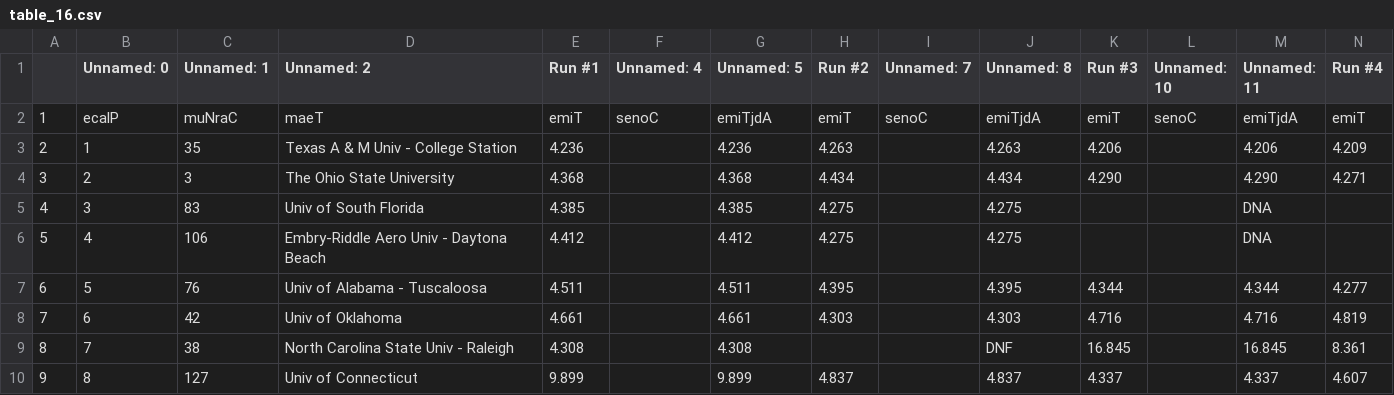
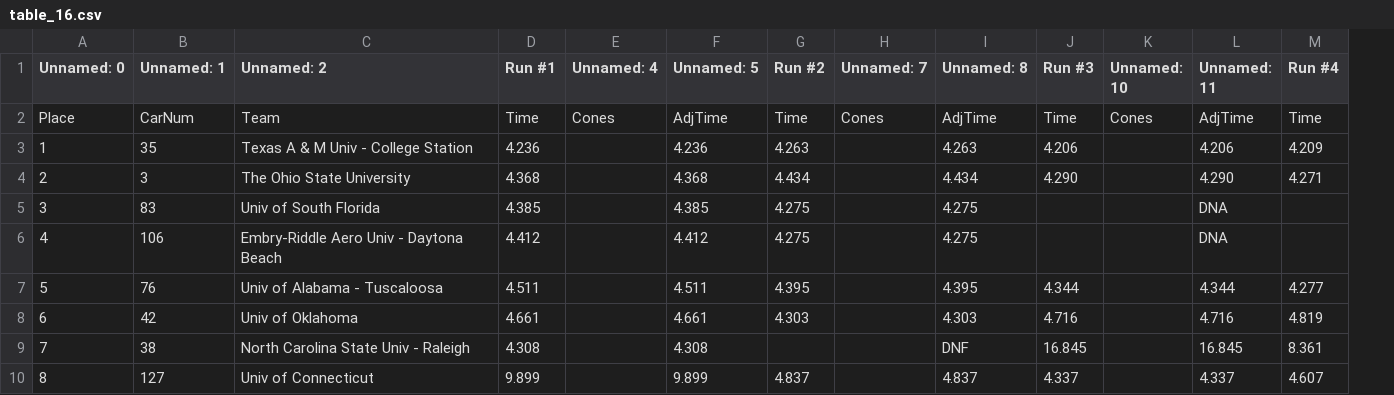
Before and after one commit to NicoOhR/FSAERawResults, a CSV file: Csv_Data/table_16.csv, drawn as a sheet; only a part is shown; removed rows and columns are numbered as before the commit, all else as after; the diff covers the shown part only; the diff names each change by its address in the sheet, - before the commit and + after, or states it on an @@ line.

```diff
--- a/Csv_Data/table_16.csv
+++ b/Csv_Data/table_16.csv
-column A, rows 2-10: 1 | 2 | 3 | 4 | 5 | 6 | 7 | 8 | 9
-A2 (Unnamed: 0): ecalP
+A2 (Unnamed: 0): Place
-B2 (Unnamed: 1): muNraC
+B2 (Unnamed: 1): CarNum
-C2 (Unnamed: 2): maeT
+C2 (Unnamed: 2): Team
-D2 (Run #1): emiT
+D2 (Run #1): Time
-E2 (Unnamed: 4): senoC
+E2 (Unnamed: 4): Cones
-F2 (Unnamed: 5): emiTjdA
+F2 (Unnamed: 5): AdjTime
-G2 (Run #2): emiT
+G2 (Run #2): Time
-H2 (Unnamed: 7): senoC
+H2 (Unnamed: 7): Cones
-I2 (Unnamed: 8): emiTjdA
+I2 (Unnamed: 8): AdjTime
-J2 (Run #3): emiT
+J2 (Run #3): Time
-K2 (Unnamed: 10): senoC
+K2 (Unnamed: 10): Cones
-L2 (Unnamed: 11): emiTjdA
+L2 (Unnamed: 11): AdjTime
-M2 (Run #4): emiT
+M2 (Run #4): Time
```
Also changed, not shown: 5 edited cells elsewhere in this file, Csv_Data/table_12.csv, Csv_Data/table_14.csv, 16 other files.
